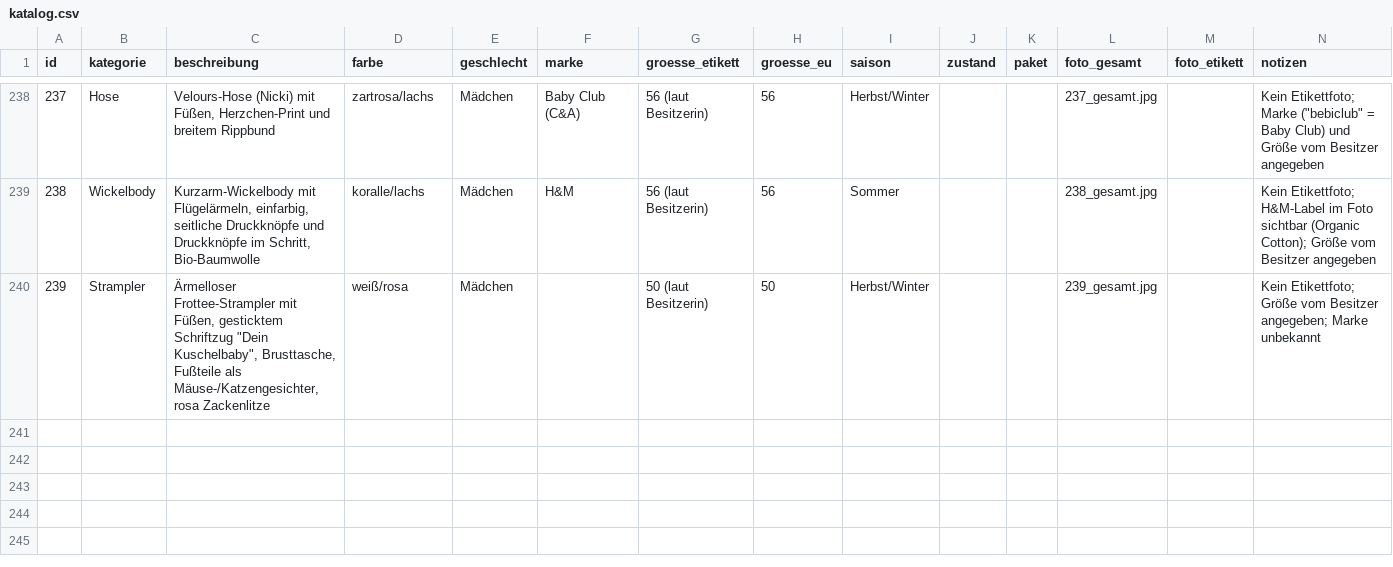
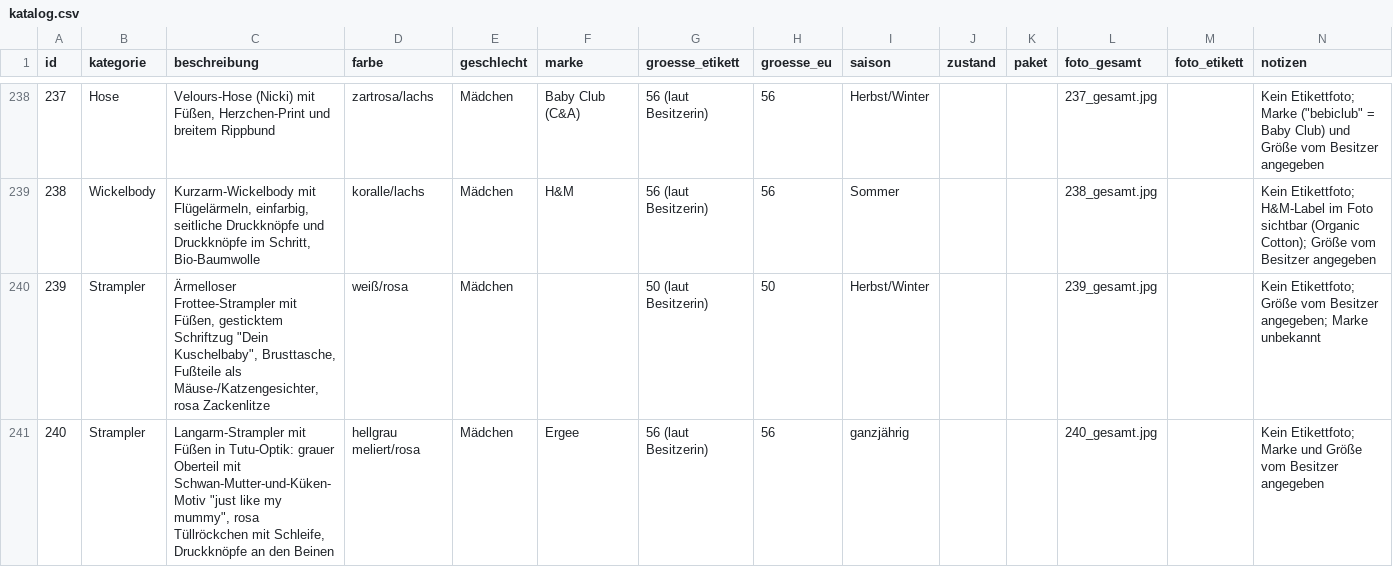
Before and after one commit to polinapi/pipipipip, a CSV file: babyklamotten/katalog.csv, drawn as a sheet; only a part is shown, gaps mark what is left out; the diff names each change by its address in the sheet, - before the commit and + after, or states it on an @@ line.

```diff
--- a/babyklamotten/katalog.csv
+++ b/babyklamotten/katalog.csv
+row 241: 240 | Strampler | Langarm-Strampler mit Füßen in Tutu-Optik: grauer Oberteil mit Schwan-Mutter-und-Küken-Motiv "just like my mummy", rosa Tüllröckchen mit Schleife, Druckknöpfe an den Beinen | hellgrau meliert/rosa | Mädchen | Ergee | 56 (laut Besitzerin) | 56 | ganzjährig |  |  | 240_gesamt.jpg |  | Kein Etikettfoto; Marke und Größe vom Besitzer angegeben
```
Also changed, not shown: 1 other file.
